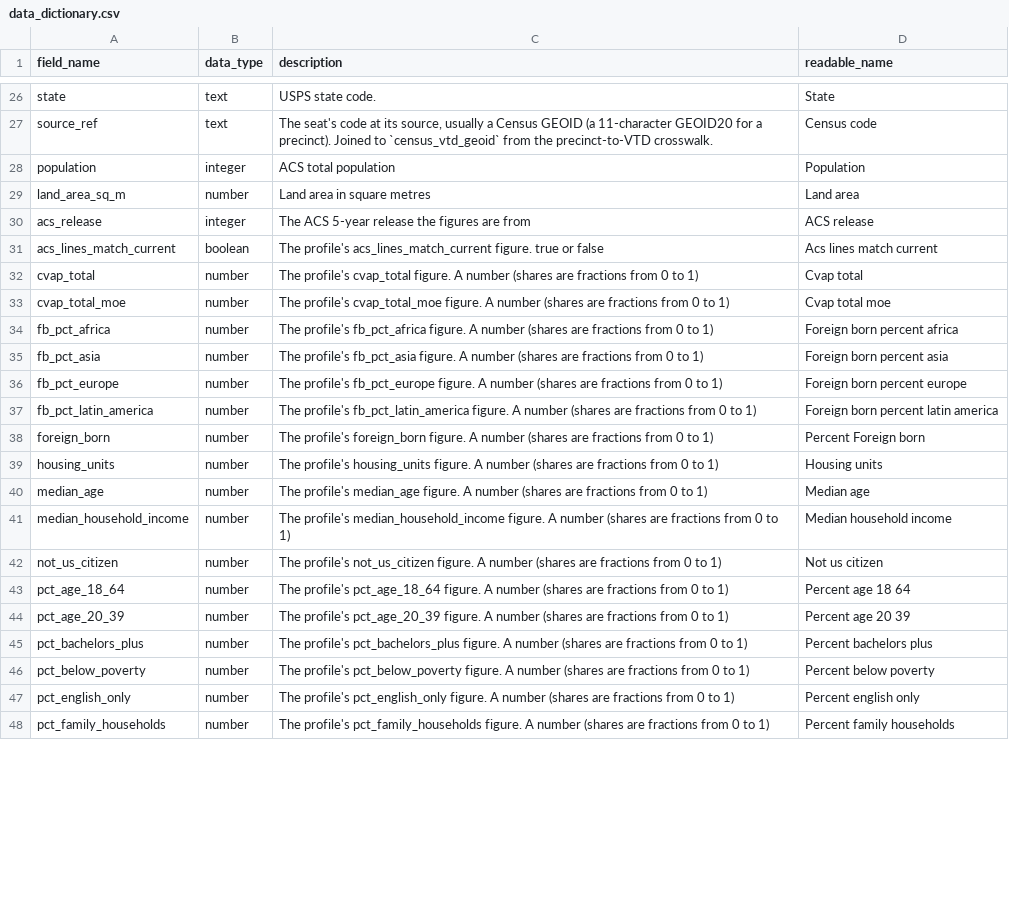
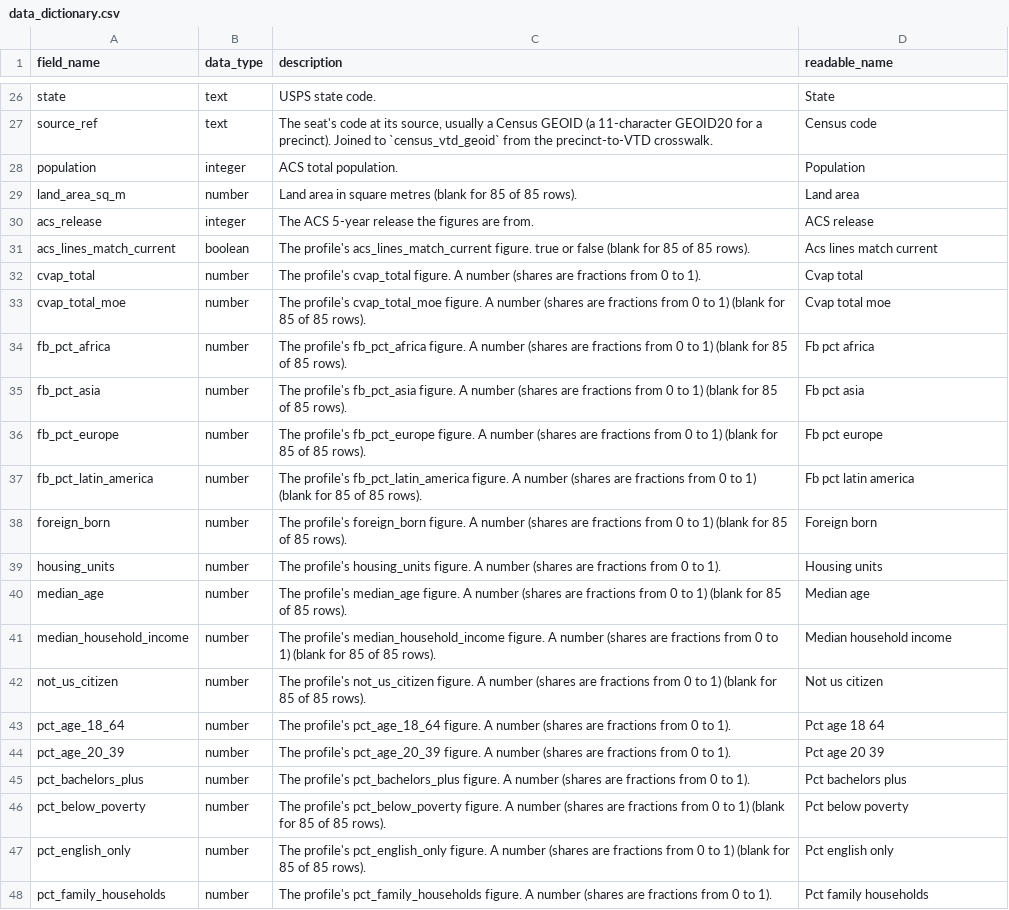
Before and after one commit to log-linear/dsa_ntx_midterm_canvassing_analysis_2026, a CSV file: data/data_dictionary.csv, drawn as a sheet; only a part is shown, gaps mark what is left out; the diff covers the shown part only.

```diff
--- a/data/data_dictionary.csv
+++ b/data/data_dictionary.csv
@@ -27,22 +27,22 @@ state,text,USPS state code.,State
 source_ref,text,"The seat's code at its source, usually a Census GEOID (a 11-character GEOID20 for a precinct). Joined to `census_vtd_geoid` from the precinct-to-VTD crosswalk.",Census code
-population,integer,ACS total population,Population
-land_area_sq_m,number,Land area in square metres,Land area
-acs_release,integer,The ACS 5-year release the figures are from,ACS release
-acs_lines_match_current,boolean,The profile's acs_lines_match_current figure. true or false,Acs lines match current
-cvap_total,number,The profile's cvap_total figure. A number (shares are fractions from 0 to 1),Cvap total
-cvap_total_moe,number,The profile's cvap_total_moe figure. A number (shares are fractions from 0 to 1),Cvap total moe
-fb_pct_africa,number,The profile's fb_pct_africa figure. A number (shares are fractions from 0 to 1),Foreign born percent africa
-fb_pct_asia,number,The profile's fb_pct_asia figure. A number (shares are fractions from 0 to 1),Foreign born percent asia
-fb_pct_europe,number,The profile's fb_pct_europe figure. A number (shares are fractions from 0 to 1),Foreign born percent europe
-fb_pct_latin_america,number,The profile's fb_pct_latin_america figure. A number (shares are fractions from 0 to 1),Foreign born percent latin america
-foreign_born,number,The profile's foreign_born figure. A number (shares are fractions from 0 to 1),Percent Foreign born
-housing_units,number,The profile's housing_units figure. A number (shares are fractions from 0 to 1),Housing units
-median_age,number,The profile's median_age figure. A number (shares are fractions from 0 to 1),Median age
-median_household_income,number,The profile's median_household_income figure. A number (shares are fractions from 0 to 1),Median household income
-not_us_citizen,number,The profile's not_us_citizen figure. A number (shares are fractions from 0 to 1),Not us citizen
-pct_age_18_64,number,The profile's pct_age_18_64 figure. A number (shares are fractions from 0 to 1),Percent age 18 64
-pct_age_20_39,number,The profile's pct_age_20_39 figure. A number (shares are fractions from 0 to 1),Percent age 20 39
-pct_bachelors_plus,number,The profile's pct_bachelors_plus figure. A number (shares are fractions from 0 to 1),Percent bachelors plus
-pct_below_poverty,number,The profile's pct_below_poverty figure. A number (shares are fractions from 0 to 1),Percent below poverty
-pct_english_only,number,The profile's pct_english_only figure. A number (shares are fractions from 0 to 1),Percent english only
-pct_family_households,number,The profile's pct_family_households figure. A number (shares are fractions from 0 to 1),Percent family households
+population,integer,ACS total population.,Population
+land_area_sq_m,number,Land area in square metres (blank for 85 of 85 rows).,Land area
+acs_release,integer,The ACS 5-year release the figures are from.,ACS release
+acs_lines_match_current,boolean,The profile's acs_lines_match_current figure. true or false (blank for 85 of 85 rows).,Acs lines match current
+cvap_total,number,The profile's cvap_total figure. A number (shares are fractions from 0 to 1).,Cvap total
+cvap_total_moe,number,The profile's cvap_total_moe figure. A number (shares are fractions from 0 to 1) (blank for 85 of 85 rows).,Cvap total moe
+fb_pct_africa,number,The profile's fb_pct_africa figure. A number (shares are fractions from 0 to 1) (blank for 85 of 85 rows).,Fb pct africa
+fb_pct_asia,number,The profile's fb_pct_asia figure. A number (shares are fractions from 0 to 1) (blank for 85 of 85 rows).,Fb pct asia
+fb_pct_europe,number,The profile's fb_pct_europe figure. A number (shares are fractions from 0 to 1) (blank for 85 of 85 rows).,Fb pct europe
+fb_pct_latin_america,number,The profile's fb_pct_latin_america figure. A number (shares are fractions from 0 to 1) (blank for 85 of 85 rows).,Fb pct latin america
+foreign_born,number,The profile's foreign_born figure. A number (shares are fractions from 0 to 1) (blank for 85 of 85 rows).,Foreign born
+housing_units,number,The profile's housing_units figure. A number (shares are fractions from 0 to 1).,Housing units
+median_age,number,The profile's median_age figure. A number (shares are fractions from 0 to 1) (blank for 85 of 85 rows).,Median age
+median_household_income,number,The profile's median_household_income figure. A number (shares are fractions from 0 to 1) (blank for 85 of 85 rows).,Median household income
+not_us_citizen,number,The profile's not_us_citizen figure. A number (shares are fractions from 0 to 1) (blank for 85 of 85 rows).,Not us citizen
+pct_age_18_64,number,The profile's pct_age_18_64 figure. A number (shares are fractions from 0 to 1).,Pct age 18 64
+pct_age_20_39,number,The profile's pct_age_20_39 figure. A number (shares are fractions from 0 to 1).,Pct age 20 39
+pct_bachelors_plus,number,The profile's pct_bachelors_plus figure. A number (shares are fractions from 0 to 1).,Pct bachelors plus
+pct_below_poverty,number,The profile's pct_below_poverty figure. A number (shares are fractions from 0 to 1) (blank for 85 of 85 rows).,Pct below poverty
+pct_english_only,number,The profile's pct_english_only figure. A number (shares are fractions from 0 to 1) (blank for 85 of 85 rows).,Pct english only
+pct_family_households,number,The profile's pct_family_households figure. A number (shares are fractions from 0 to 1).,Pct family households
```
Also changed, not shown: 68 edited cells elsewhere in this file, data/precinct_data.csv, 2 other files.
